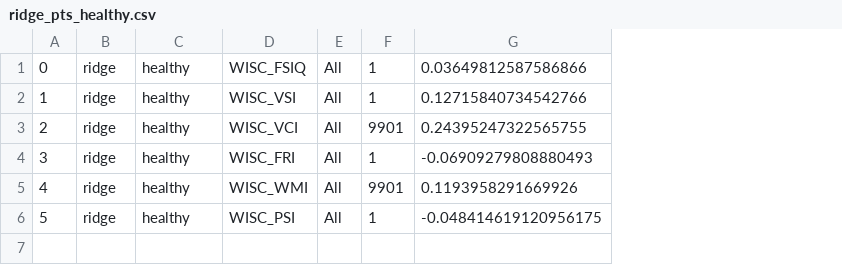
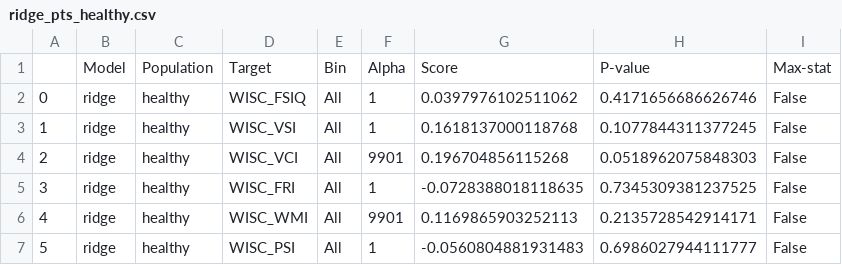
Before and after one commit to Brian-Pho/MSc_Research-Project, a CSV file: scratch_data/model_results/Ridge/ridge_pts_healthy.csv, drawn as a sheet; removed rows and columns are numbered as before the commit, all else as after; the diff names each change by its address in the sheet, - before the commit and + after, or states it on an @@ line.

Commit message:
Add Ridge TD results and clean up code

```diff
--- a/scratch_data/model_results/Ridge/ridge_pts_healthy.csv
+++ b/scratch_data/model_results/Ridge/ridge_pts_healthy.csv
-column G, rows 1-6: 0.03649812587586866 | 0.12715840734542766 | 0.24395247322565755 | -0.06909279808880493 | 0.1193958291669926 | -0.048414619120956175
+column G, rows 2-7: 0.0397976102511062 | 0.1618137000118768 | 0.196704856115268 | -0.0728388018118635 | 0.1169865903252113 | -0.0560804881931483
+column H, rows 2-7: 0.4171656686626746 | 0.1077844311377245 | 0.0518962075848303 | 0.7345309381237525 | 0.2135728542914171 | 0.6986027944111777
+column I, rows 2-7: all False
+row 1:  | Model | Population | Target | Bin | Alpha | Score | P-value | Max-stat
```
Also changed, not shown: 11 other files.
